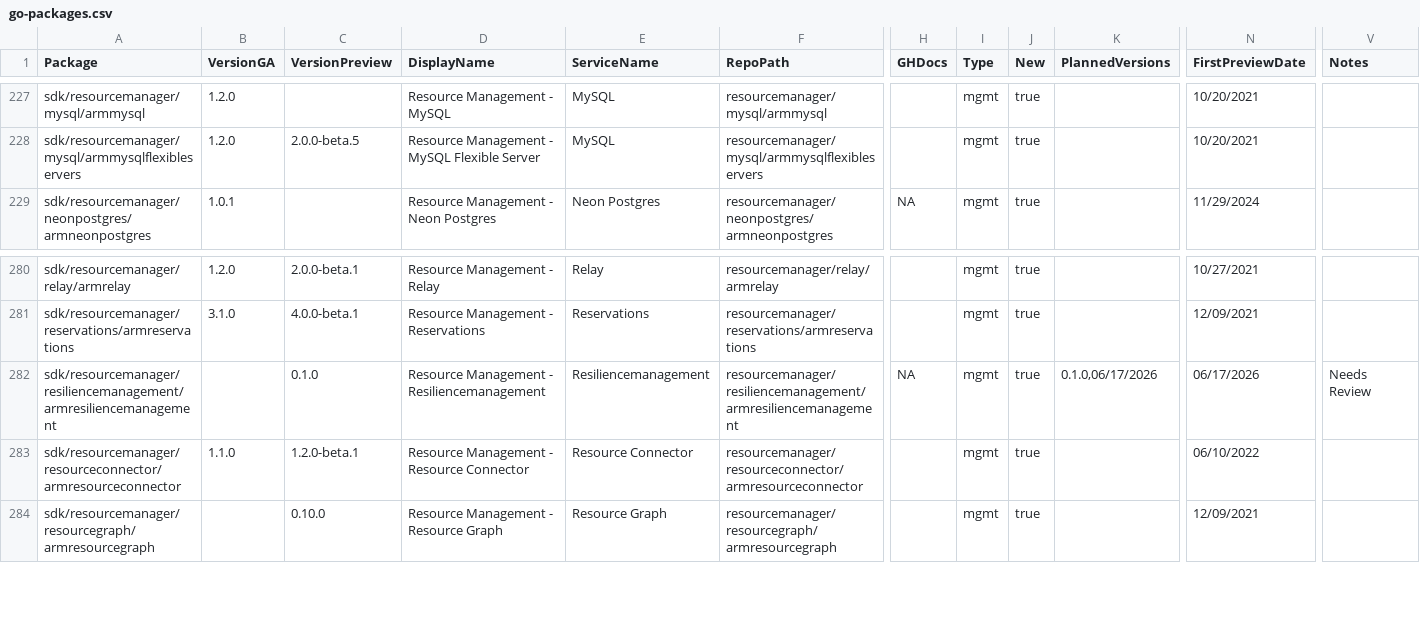
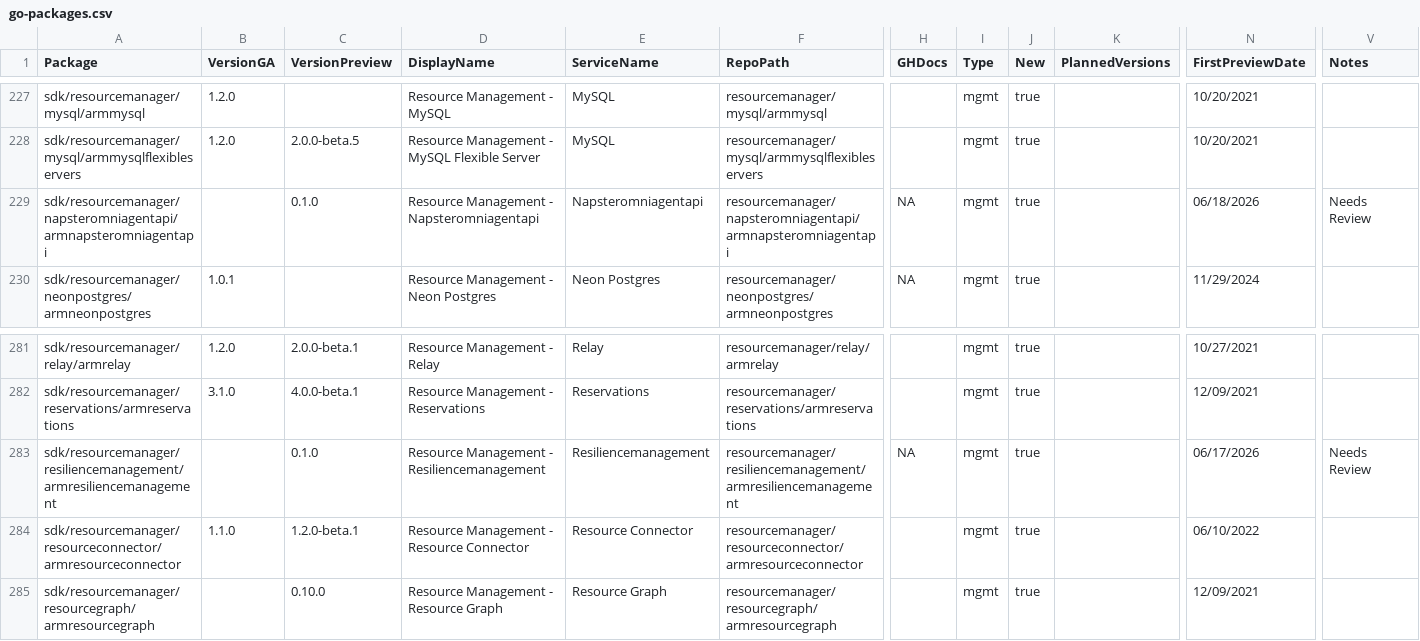
Before and after one commit to Azure/azure-sdk, a CSV file: _data/releases/latest/go-packages.csv, drawn as a sheet; only a part is shown, gaps mark what is left out; addresses are those after the commit; rows hold the shown columns only; the diff names each change by its address in the sheet, - before the commit and + after, or states it on an @@ line.

Commit message:
Update package index with latest published versions

```diff
--- a/_data/releases/latest/go-packages.csv
+++ b/_data/releases/latest/go-packages.csv
+row 229: sdk/resourcemanager/napsteromniagentapi/armnapsteromniagentapi |  | 0.1.0 | Resource Management - Napsteromniagentapi | Napsteromniagentapi | resourcemanager/napsteromniagentapi/armnapsteromniagentapi | NA | mgmt | true |  | 06/18/2026 | Needs Review
-K283 (PlannedVersions): 0.1.0,06/17/2026
+K283 (PlannedVersions): (empty)
```
Also changed, not shown: _data/releases/latest/dotnet-packages.csv, _data/releases/latest/java-packages.csv, 7 other files.
